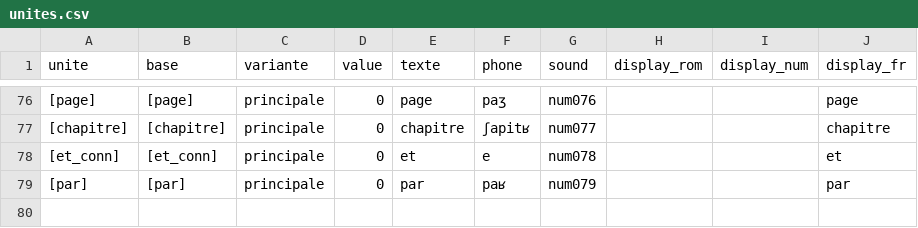
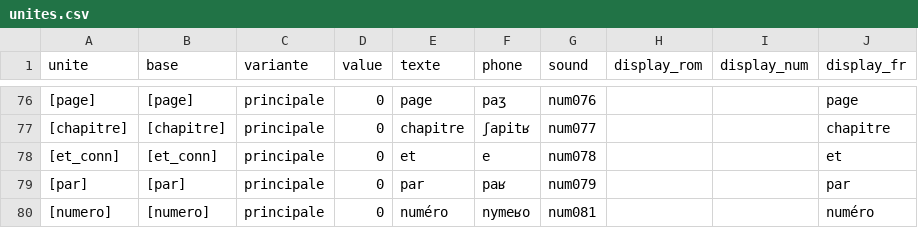
Before and after one commit to maxcarriere/lectura-modules, a CSV file: Formules/src/lectura_formules/data/tables/unites.csv, drawn as a sheet; only a part is shown, gaps mark what is left out.

```diff
--- a/Formules/src/lectura_formules/data/tables/unites.csv
+++ b/Formules/src/lectura_formules/data/tables/unites.csv
@@ -79 +79,2 @@ unite,base,variante,value,texte,phone,sound,display_rom,display_num,display_fr
 [par],[par],principale,0,par,paʁ,num079,,,par
+[numero],[numero],principale,0,numéro,nymeʁo,num081,,,numéro
```
Also changed, not shown: Formules/src/lectura_formules/data/tables/numeraux.csv, 3 other files.
